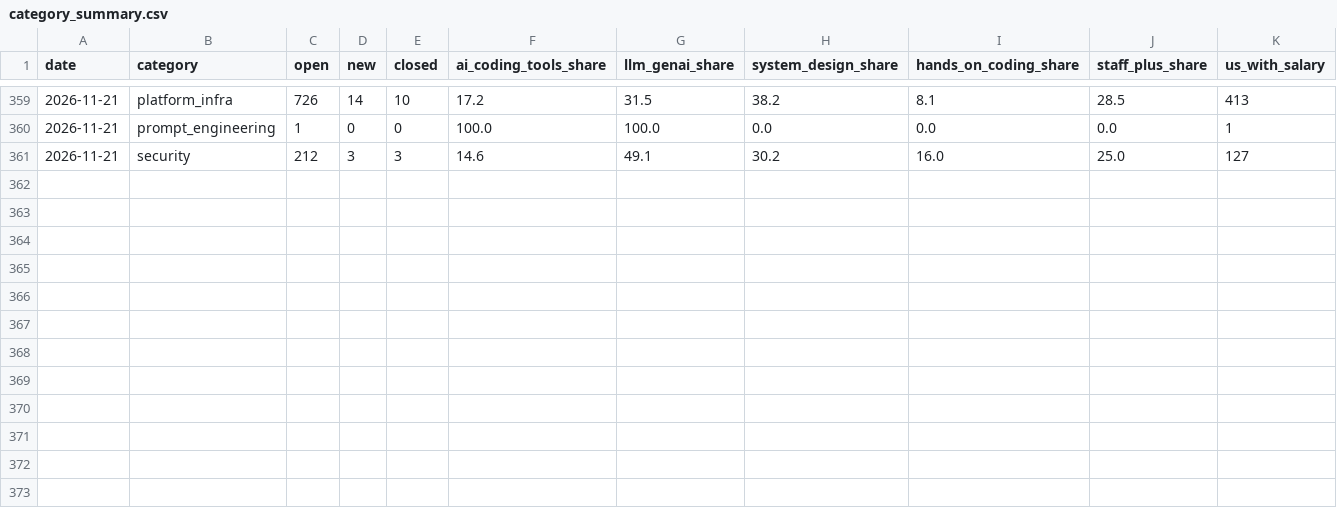
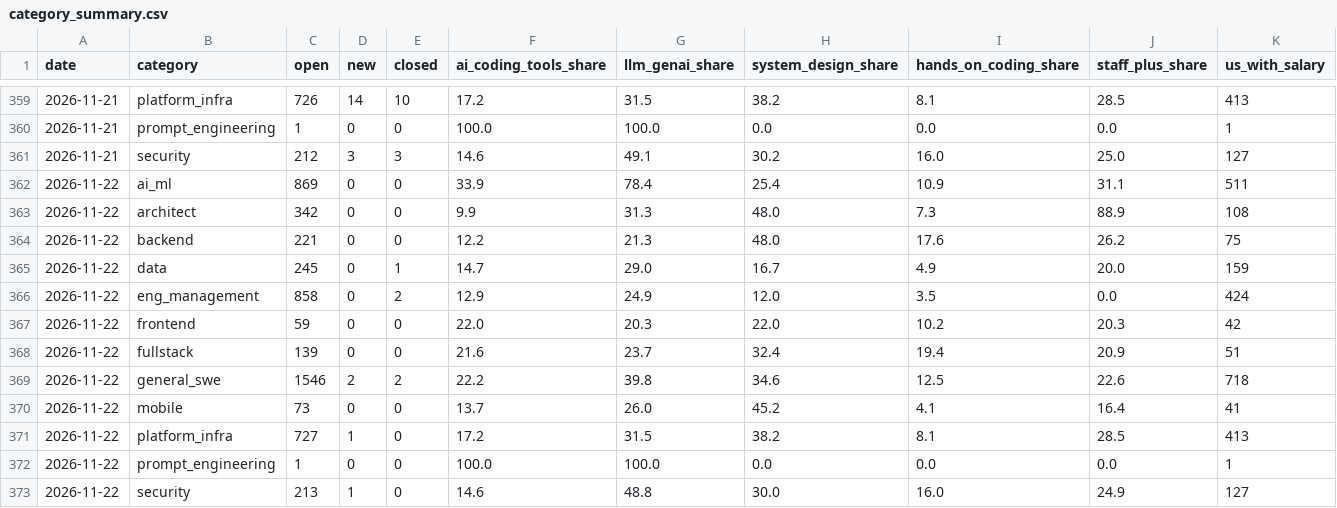
Before and after one commit to Xenzoro/sweAiTracker, a CSV file: data/boards/category_summary.csv, drawn as a sheet; only a part is shown, gaps mark what is left out; rows hold the shown columns only; the diff names each change by its address in the sheet, - before the commit and + after, or states it on an @@ line.

```diff
--- a/data/boards/category_summary.csv
+++ b/data/boards/category_summary.csv
+row 362: 2026-11-22 | ai_ml | 869 | 0 | 0 | 33.9 | 78.4 | 25.4 | 10.9 | 31.1 | 511
+row 363: 2026-11-22 | architect | 342 | 0 | 0 | 9.9 | 31.3 | 48.0 | 7.3 | 88.9 | 108
+row 364: 2026-11-22 | backend | 221 | 0 | 0 | 12.2 | 21.3 | 48.0 | 17.6 | 26.2 | 75
+row 365: 2026-11-22 | data | 245 | 0 | 1 | 14.7 | 29.0 | 16.7 | 4.9 | 20.0 | 159
+row 366: 2026-11-22 | eng_management | 858 | 0 | 2 | 12.9 | 24.9 | 12.0 | 3.5 | 0.0 | 424
+row 367: 2026-11-22 | frontend | 59 | 0 | 0 | 22.0 | 20.3 | 22.0 | 10.2 | 20.3 | 42
+row 368: 2026-11-22 | fullstack | 139 | 0 | 0 | 21.6 | 23.7 | 32.4 | 19.4 | 20.9 | 51
+row 369: 2026-11-22 | general_swe | 1546 | 2 | 2 | 22.2 | 39.8 | 34.6 | 12.5 | 22.6 | 718
+row 370: 2026-11-22 | mobile | 73 | 0 | 0 | 13.7 | 26.0 | 45.2 | 4.1 | 16.4 | 41
+row 371: 2026-11-22 | platform_infra | 727 | 1 | 0 | 17.2 | 31.5 | 38.2 | 8.1 | 28.5 | 413
+row 372: 2026-11-22 | prompt_engineering | 1 | 0 | 0 | 100.0 | 100.0 | 0.0 | 0.0 | 0.0 | 1
+row 373: 2026-11-22 | security | 213 | 1 | 0 | 14.6 | 48.8 | 30.0 | 16.0 | 24.9 | 127
```
Also changed, not shown: data/boards/company_summary.csv, data/boards/daily_summary.csv, 8 other files.
